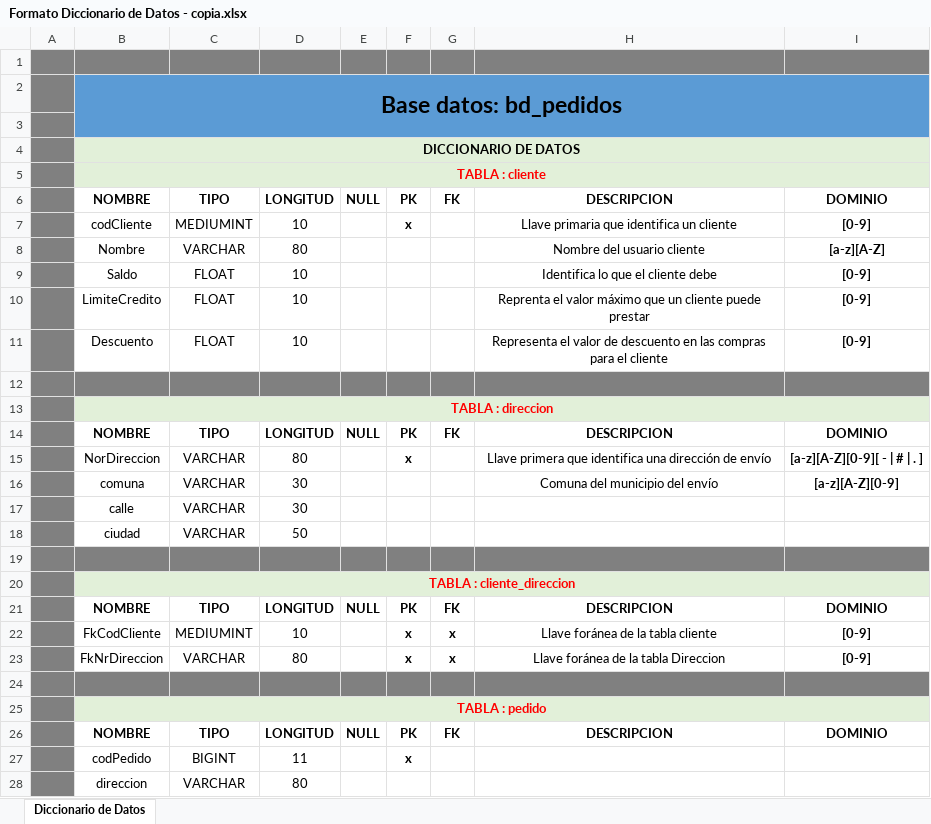
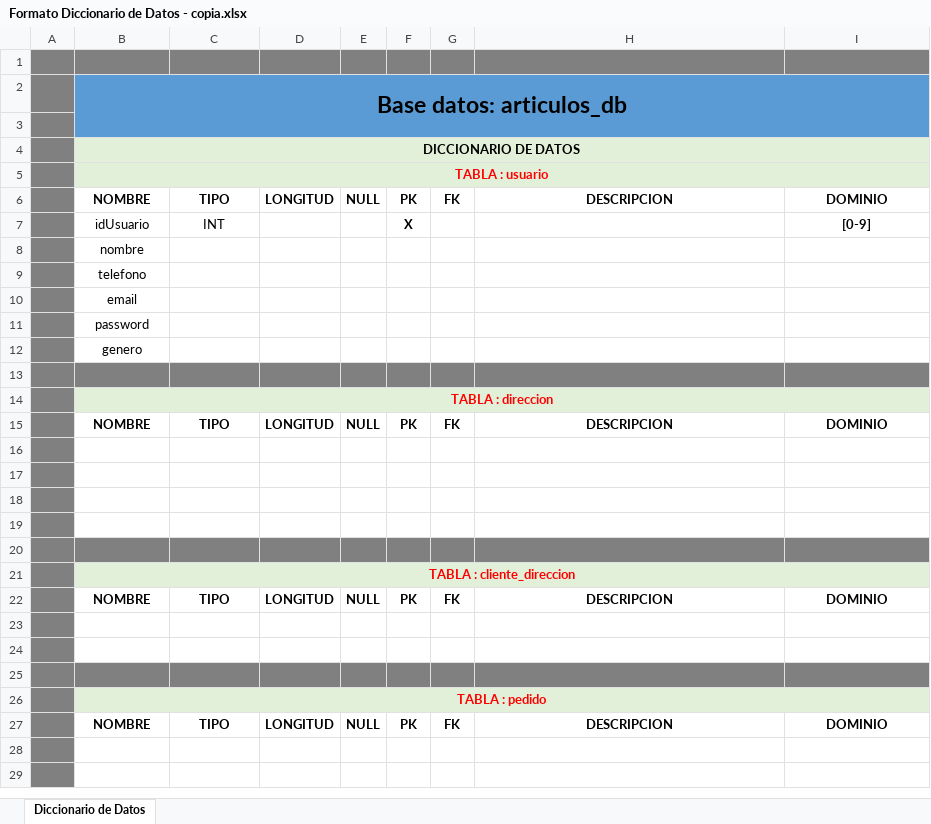
Before and after one commit to acosta412678/ADSO2873707_PROGRAMACION, an Excel workbook: Base de Datos/Diccionario de Datos/Formato Diccionario de Datos - copia.xlsx, sheet Diccionario de Datos, drawn as a sheet; only a part is shown; values as stored, in another font and other column widths than the file's, no borders; removed rows and columns are numbered as before the commit, all else as after; the diff covers the shown part only; the diff names each change by its address in the sheet, - before the commit and + after, or states it on an @@ line.

Commit message:
Subir carpeta bases datos

```diff
--- a/Base de Datos/Diccionario de Datos/Formato Diccionario de Datos - copia.xlsx (sheet Diccionario de Datos)
+++ b/Base de Datos/Diccionario de Datos/Formato Diccionario de Datos - copia.xlsx (sheet Diccionario de Datos)
-B2: Base datos: bd_pedidos
+B2: Base datos: articulos_db
-B5: TABLA : cliente
+B5: TABLA : usuario
-row 7:  | codCliente | MEDIUMINT | 10 |  | x |  | Llave primaria que identifica un cliente | [0-9]
-row 8:  | Nombre | VARCHAR | 80 |  |  |  | Nombre del usuario cliente | [a-z][A-Z]
-row 9:  | Saldo | FLOAT | 10 |  |  |  | Identifica lo que el cliente debe | [0-9]
-row 10:  | LimiteCredito | FLOAT | 10 |  |  |  | Reprenta el valor máximo que un cliente puede prestar | [0-9]
-row 11:  | Descuento | FLOAT | 10 |  |  |  | Representa el valor de descuento en las compras para el cliente | [0-9]
+row 7:  | idUsuario | INT |  |  | X |  |  | [0-9]
+row 8:  | nombre
+row 9:  | telefono
+row 10:  | email
+row 11:  | password
+row 12:  | genero
-row 16:  | NorDireccion | VARCHAR | 80 |  | x |  | Llave primera que identifica una dirección de envío | [a-z][A-Z][0-9][ - | # | . ]
+row 16: (empty)
-row 17:  | comuna | VARCHAR | 30 |  |  |  | Comuna del municipio del envío | [a-z][A-Z][0-9]
+row 17: (empty)
-row 18:  | calle | VARCHAR | 30
+row 18: (empty)
-row 19:  | ciudad | VARCHAR | 50
+row 19: (empty)
-row 23:  | FkCodCliente | MEDIUMINT | 10 |  | x | x | Llave foránea de la tabla cliente | [0-9]
+row 23: (empty)
-row 24:  | FkNrDireccion | VARCHAR | 80 |  | x | x | Llave foránea de la tabla Direccion | [0-9]
+row 24: (empty)
-row 28:  | codPedido | BIGINT | 11 |  | x
+row 28: (empty)
-row 29:  | direccion | VARCHAR | 80
+row 29: (empty)
```
Also changed, not shown: 10 edited cells elsewhere in this sheet, 2 other files.
